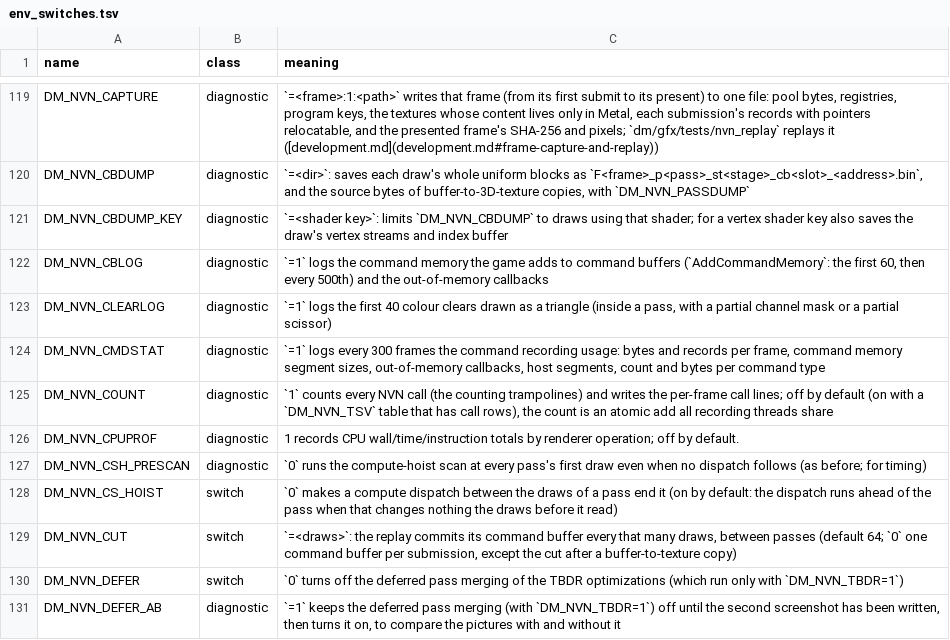
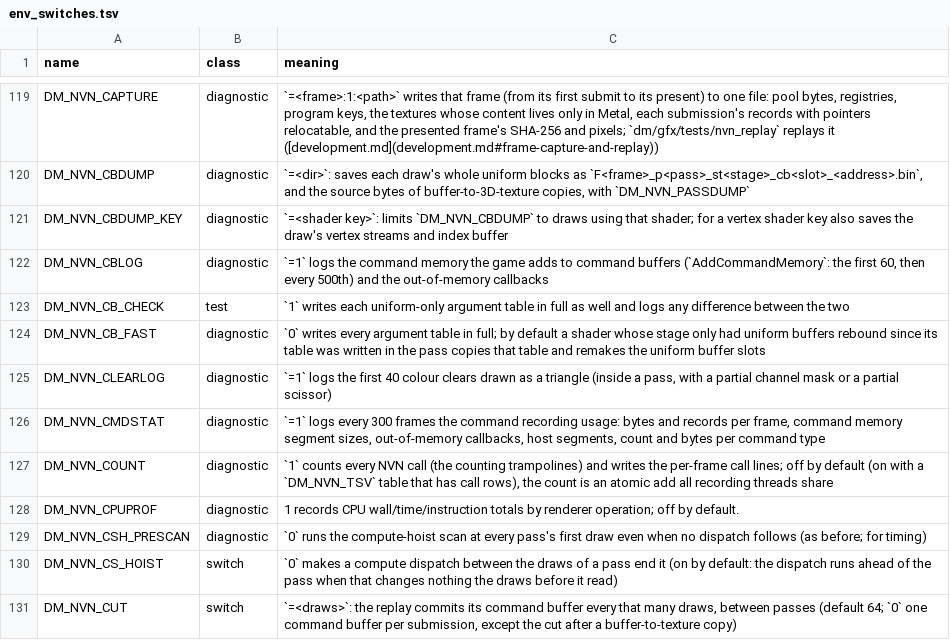
Before and after one commit to AgustinEscobedo/kid-with-sword-remake, a TSV file: docs/env_switches.tsv, drawn as a sheet; only a part is shown, gaps mark what is left out; the shorter side is filled out with more unchanged rows.

Commit message:
Argument tables: uniform-buffer-only changes copy the table and remake those slots
72% of the argument tables BotW writes follow only a uniform buffer rebind on that stage. A per-stage
generation of every other argument change (g_args_ogen) lets such a table be copied from the shader's
last one in the pass, with only its uniform buffer slots made again (not for shaders that read handles
or pointers out of a uniform buffer, cb_only). The geometry and mesh paths that force a stage's table
again move the generation too. DM_NVN_CB_CHECK=1 writes the full table as well and logs a difference;
DM_NVN_CB_FAST=0 turns the path off. Measured on the Xipzer fork (BotW, Mac, encode thread on):
11,090 -> 10,670 instructions a draw (-4%).

(cherry picked from commit 507a76cc47b8cedb279c42854f5fa3d1a42b1d4a)
(cherry picked from commit fa5038d0cd623432aacbc7b92162771d4438b90f)

```diff
--- a/docs/env_switches.tsv
+++ b/docs/env_switches.tsv
@@ -122,2 +122,4 @@ DM_NVN_CBDUMP_KEY	diagnostic	`=<shader key>`: limits `DM_NVN_CBDUMP` to draws us
 DM_NVN_CBLOG	diagnostic	`=1` logs the command memory the game adds to command buffers (`AddCommandMemory`: the first 60, then every 500th) and the out-of-memory callbacks
+DM_NVN_CB_CHECK	test	`1` writes each uniform-only argument table in full as well and logs any difference between the two
+DM_NVN_CB_FAST	diagnostic	`0` writes every argument table in full; by default a shader whose stage only had uniform buffers rebound since its table was written in the pass copies that table and remakes the uniform buffer slots
 DM_NVN_CLEARLOG	diagnostic	`=1` logs the first 40 colour clears drawn as a triangle (inside a pass, with a partial channel mask or a partial scissor)
```
Also changed, not shown: 2 other files.
